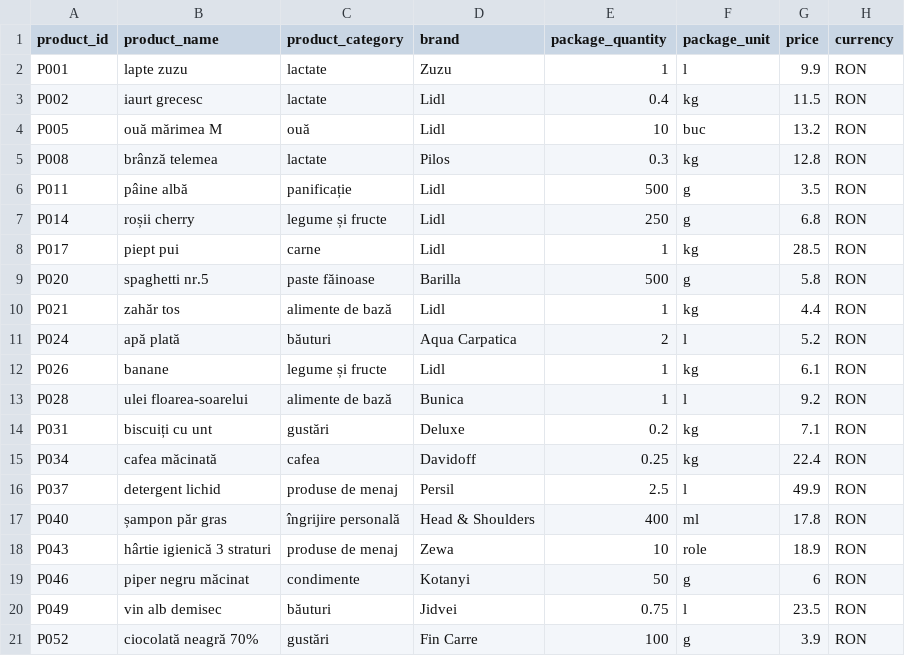
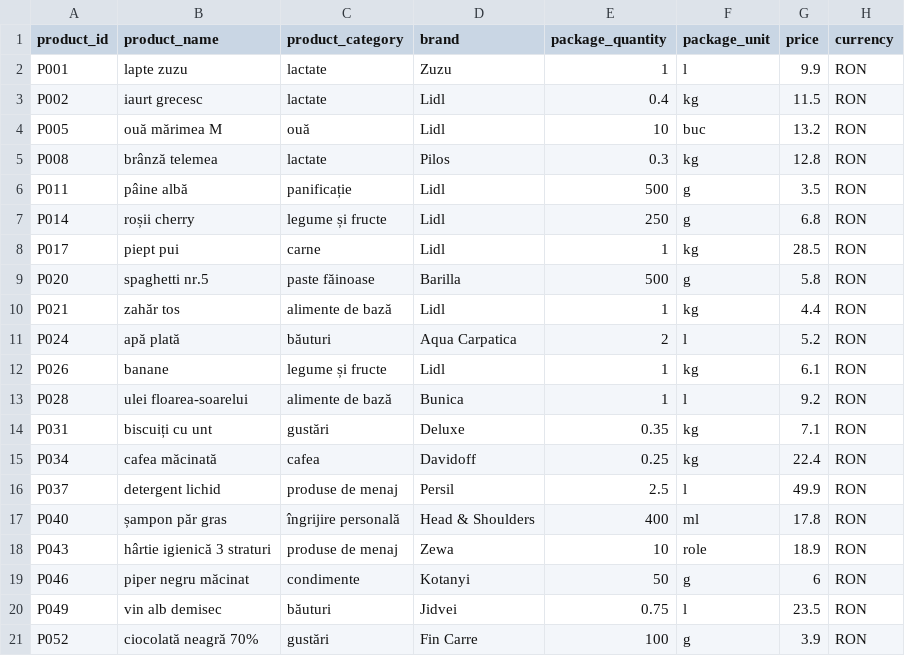
Before and after one commit to AlisaUrsu/Accesa-Coding-Challenge, a CSV file: PriceComparator/src/main/resources/products/lidl_2025-05-01.csv, drawn as a sheet.

```diff
--- a/PriceComparator/src/main/resources/products/lidl_2025-05-01.csv
+++ b/PriceComparator/src/main/resources/products/lidl_2025-05-01.csv
@@ -13,3 +13,3 @@ P026,banane,legume și fructe,Lidl,1,kg,6.1,RON
 P028,ulei floarea-soarelui,alimente de bază,Bunica,1,l,9.2,RON
-P031,biscuiți cu unt,gustări,Deluxe,0.2,kg,7.1,RON
+P031,biscuiți cu unt,gustări,Deluxe,0.35,kg,7.1,RON
 P034,cafea măcinată,cafea,Davidoff,0.25,kg,22.4,RON
```
Also changed, not shown: 1 other file.
